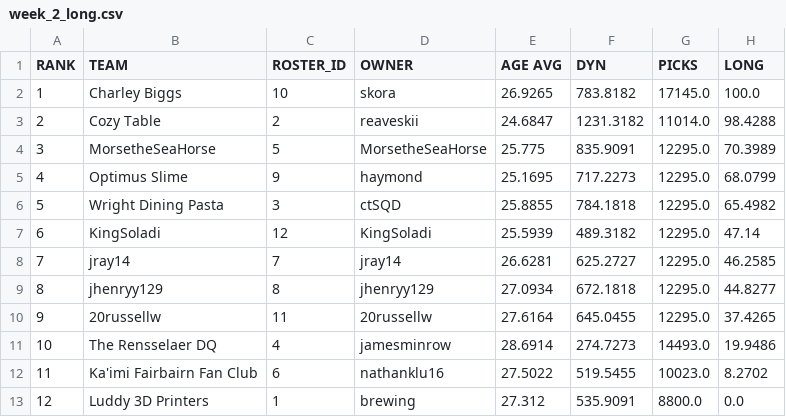
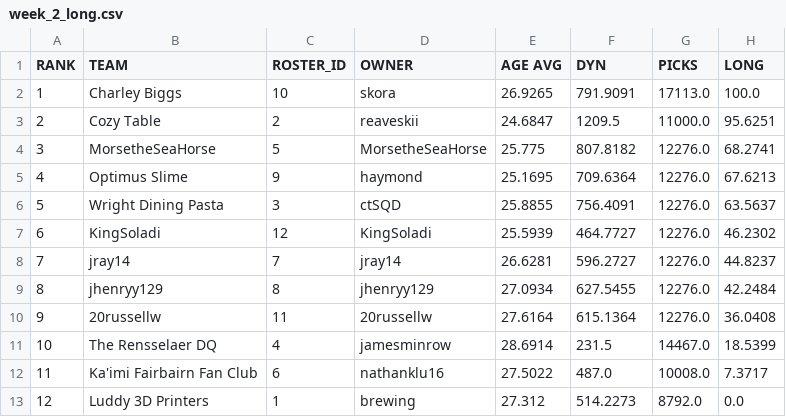
Before and after one commit to le-pantman/dynasty-power-rankings, a CSV file: reports/2026/week_2_csv/week_2_long.csv, drawn as a sheet.

```diff
--- a/reports/2026/week_2_csv/week_2_long.csv
+++ b/reports/2026/week_2_csv/week_2_long.csv
@@ -1,13 +1,13 @@
 RANK,TEAM,ROSTER_ID,OWNER,AGE AVG,DYN,PICKS,LONG
-1,Charley Biggs,10,skora,26.9265,783.8182,17145.0,100.0
-2,Cozy Table,2,reaveskii,24.6847,1231.3182,11014.0,98.4288
-3,MorsetheSeaHorse,5,MorsetheSeaHorse,25.775,835.9091,12295.0,70.3989
-4,Optimus Slime,9,haymond,25.1695,717.2273,12295.0,68.0799
-5,Wright Dining Pasta,3,ctSQD,25.8855,784.1818,12295.0,65.4982
-6,KingSoladi,12,KingSoladi,25.5939,489.3182,12295.0,47.14
-7,jray14,7,jray14,26.6281,625.2727,12295.0,46.2585
-8,jhenryy129,8,jhenryy129,27.0934,672.1818,12295.0,44.8277
-9,20russellw,11,20russellw,27.6164,645.0455,12295.0,37.4265
-10,The Rensselaer DQ,4,jamesminrow,28.6914,274.7273,14493.0,19.9486
-11,Ka'imi Fairbairn Fan Club,6,nathanklu16,27.5022,519.5455,10023.0,8.2702
-12,Luddy 3D Printers,1,brewing,27.312,535.9091,8800.0,0.0
+1,Charley Biggs,10,skora,26.9265,791.9091,17113.0,100.0
+2,Cozy Table,2,reaveskii,24.6847,1209.5,11000.0,95.6251
+3,MorsetheSeaHorse,5,MorsetheSeaHorse,25.775,807.8182,12276.0,68.2741
+4,Optimus Slime,9,haymond,25.1695,709.6364,12276.0,67.6213
+5,Wright Dining Pasta,3,ctSQD,25.8855,756.4091,12276.0,63.5637
+6,KingSoladi,12,KingSoladi,25.5939,464.7727,12276.0,46.2302
+7,jray14,7,jray14,26.6281,596.2727,12276.0,44.8237
+8,jhenryy129,8,jhenryy129,27.0934,627.5455,12276.0,42.2484
+9,20russellw,11,20russellw,27.6164,615.1364,12276.0,36.0408
+10,The Rensselaer DQ,4,jamesminrow,28.6914,231.5,14467.0,18.5399
+11,Ka'imi Fairbairn Fan Club,6,nathanklu16,27.5022,487.0,10008.0,7.3717
+12,Luddy 3D Printers,1,brewing,27.312,514.2273,8792.0,0.0
```
Also changed, not shown: reports/2026/week_2_csv/week_2_overall.csv, reports/2026/week_2_csv/week_2_pwr.csv, 1 other file.
